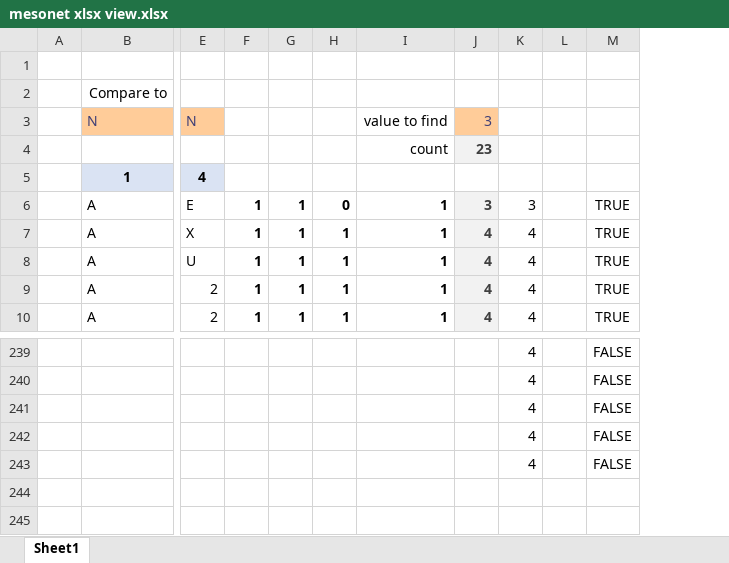
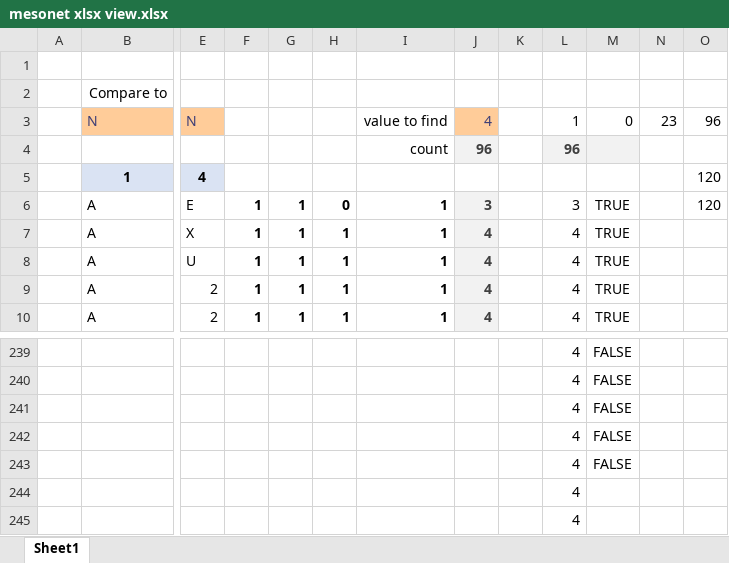
Before and after one commit to Daniel-Carpenter/AdvProgrammingOOP, an Excel workbook: 05 - Projects/Project 01/mesonet xlsx view.xlsx, sheet Sheet1, drawn as a sheet; only a part is shown, gaps mark what is left out; values as stored, in another font and other column widths than the file's, no borders; removed rows and columns are numbered as before the commit, all else as after; rows hold the shown columns only; the diff names each change by its address in the sheet, - before the commit and + after, or states it on an @@ line.

```diff
--- a/05 - Projects/Project 01/mesonet xlsx view.xlsx (sheet Sheet1)
+++ b/05 - Projects/Project 01/mesonet xlsx view.xlsx (sheet Sheet1)
+column K, empty
-column L, empty
+column N, row 3: 23
+column O, row 3: 96; rows 5-6: 120 | 120
-J3: 3
+J3: 4
-L3: (empty)
+L3: 1
-M3: (empty)
+M3: 0
-row 4:  |  |  |  |  |  | count | 23
+row 4:  |  |  |  |  |  | count | 96 |  | 96
+row 244:  |  |  |  |  |  |  |  |  | 4
+row 245:  |  |  |  |  |  |  |  |  | 4
```
Also changed, not shown: formulas that keep their value, 3 other files.
